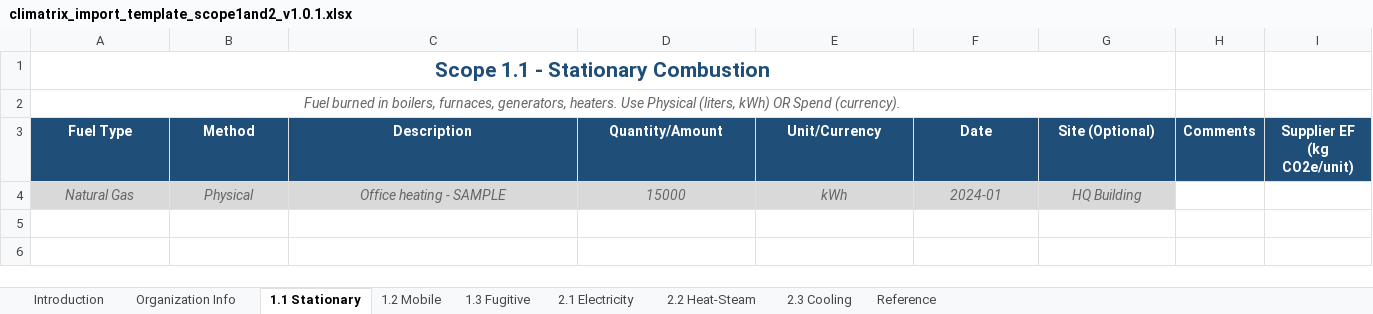
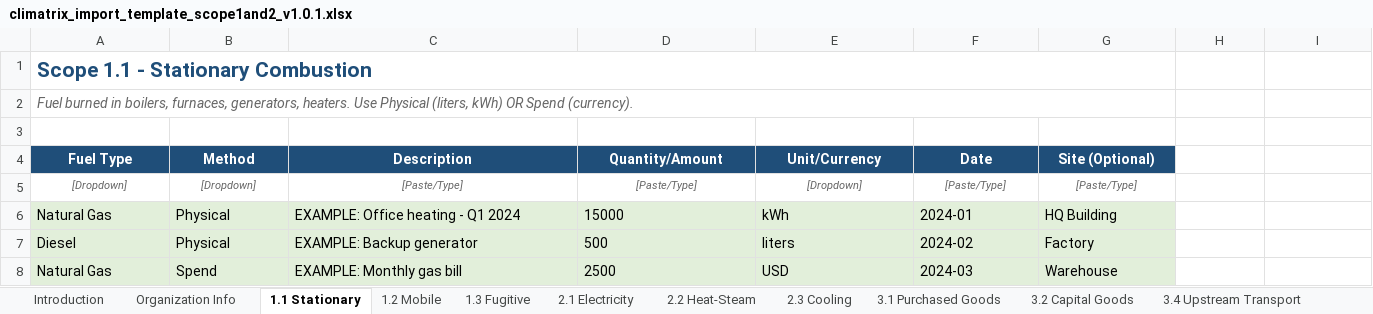
Before and after one commit to luvchikavi/app-CLIMATRIX-platform, an Excel workbook: backend/climatrix_files/climatrix_import_template_scope1and2_v1.0.1.xlsx, sheet 1.1 Stationary, drawn as a sheet; values as stored, in another font and other column widths than the file's, no borders; addresses are those after the commit; the diff names each change by its address in the sheet, - before the commit and + after, or states it on an @@ line.

```diff
--- a/backend/climatrix_files/climatrix_import_template_scope1and2_v1.0.1.xlsx (sheet 1.1 Stationary)
+++ b/backend/climatrix_files/climatrix_import_template_scope1and2_v1.0.1.xlsx (sheet 1.1 Stationary)
+sheet tab: 3.1 Purchased Goods
+sheet tab: 3.2 Capital Goods
+sheet tab: 3.4 Upstream Transport
-A1:A2 alignment: center
+A1:A2 alignment: left
+row 3: (empty)
-H4: Comments
+H4: (empty)
-H4:I4 fill: #1F4E79
+H4:I4 fill: none
-I4: Supplier EF (kg CO2e/unit)
+I4: (empty)
+row 5: [Dropdown] | [Dropdown] | [Paste/Type] | [Paste/Type] | [Dropdown] | [Paste/Type] | [Paste/Type]
@@ A6:G6 italic: on → off, text colour: #666666 → black, alignment: center → left @@
-C6 (Description): Office heating - SAMPLE
+C6 (Description): EXAMPLE: Office heating - Q1 2024
+row 7: Diesel | Physical | EXAMPLE: Backup generator | 500 | liters | 2024-02 | Factory
+row 8: Natural Gas | Spend | EXAMPLE: Monthly gas bill | 2500 | USD | 2024-03 | Warehouse
```
Also changed, not shown: sheet 2.1 Electricity, sheet Reference, sheet 1.2 Mobile, sheet 2.3 Cooling, sheet 2.2 Heat-Steam, sheet Introduction, 2 more sheets, other sheet tabs, 9 other files.
